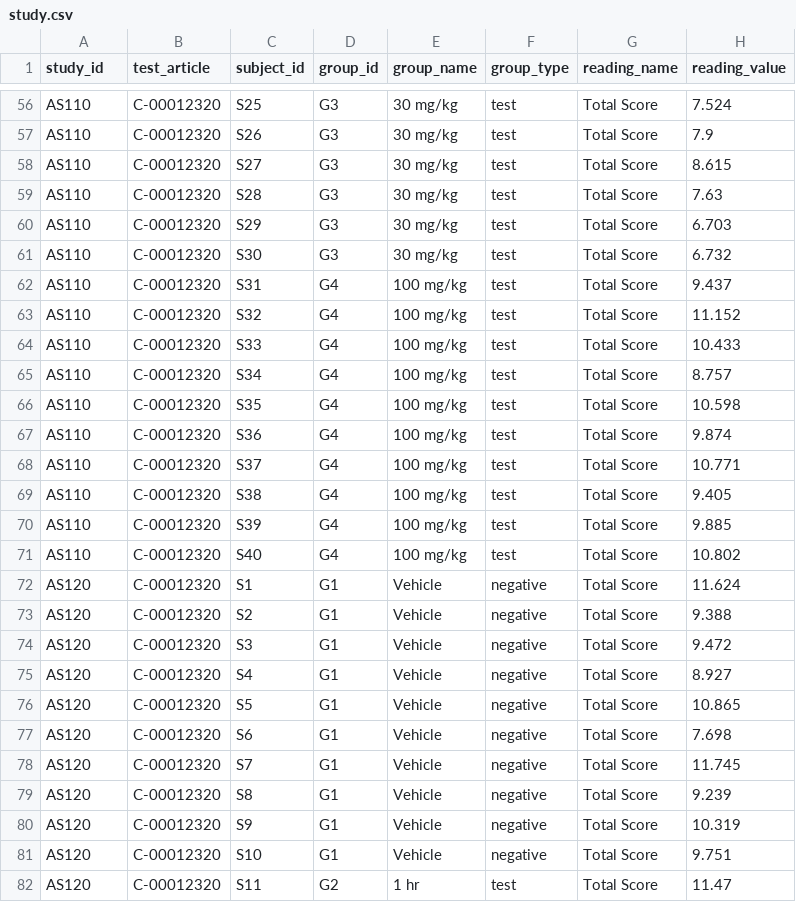
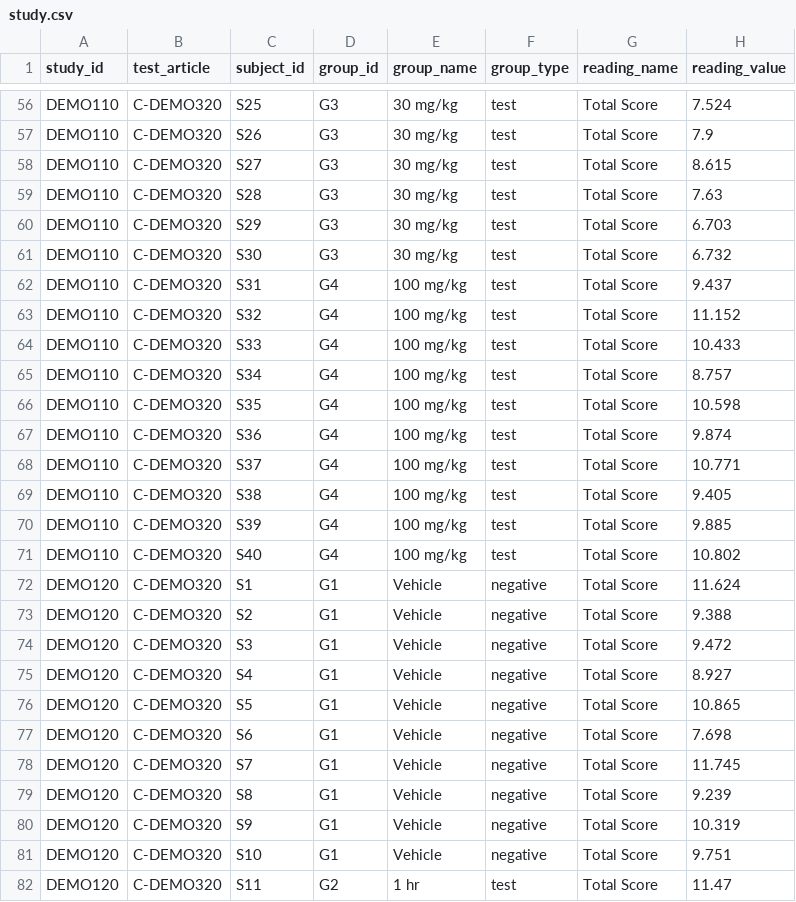
Before and after one commit to shday/studybrowser, a CSV file: study.csv, drawn as a sheet; only a part is shown, gaps mark what is left out; the diff covers the shown part only; the diff names each change by its address in the sheet, - before the commit and + after, or states it on an @@ line.

```diff
--- a/study.csv
+++ b/study.csv
-A56:A71 (study_id): AS110
+A56:A71 (study_id): DEMO110
-B56:B82 (test_article): C-00012320
+B56:B82 (test_article): C-DEMO320
-A72:A82 (study_id): AS120
+A72:A82 (study_id): DEMO120
```
Also changed, not shown: 146 edited cells elsewhere in this file, 1 other file.
